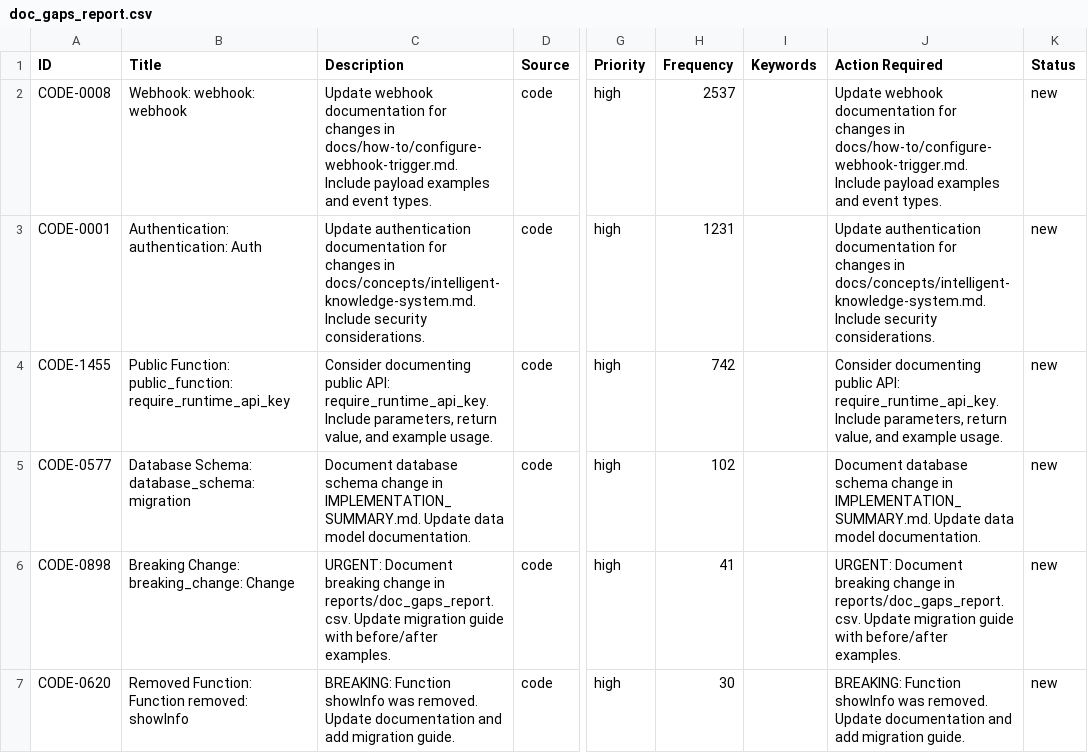
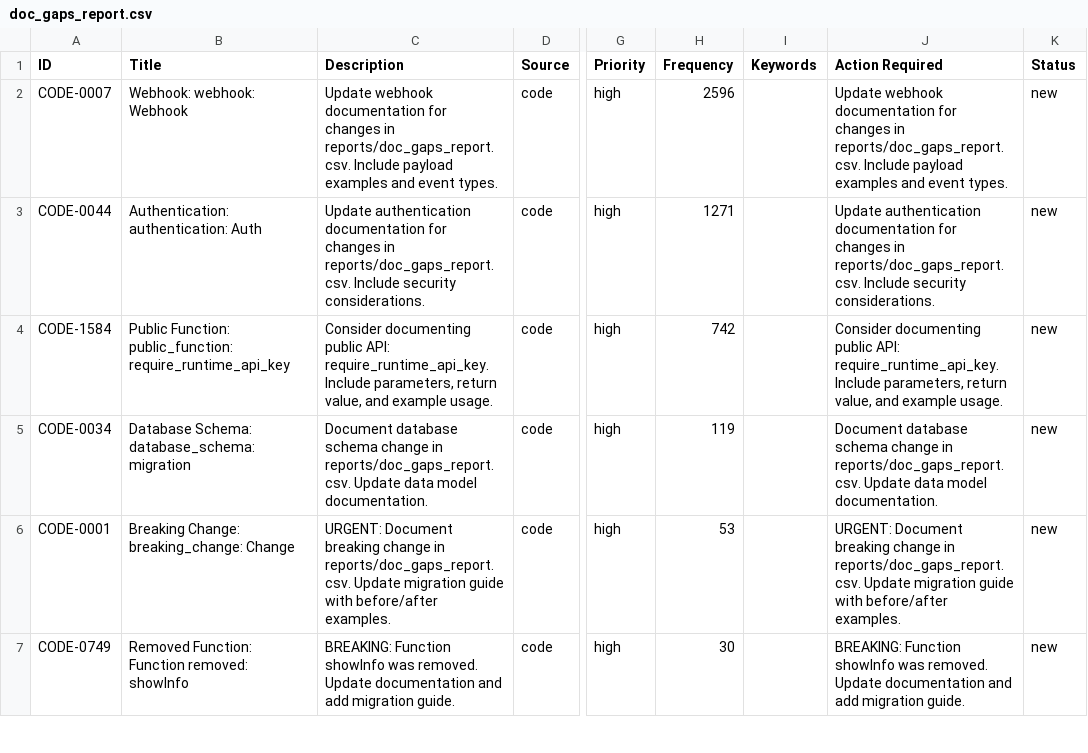
Before and after one commit to YevheniiaDolska/automated-docs-pipeline, a CSV file: reports/doc_gaps_report.csv, drawn as a sheet; only a part is shown, gaps mark what is left out; the diff covers the shown part only; the diff names each change by its address in the sheet, - before the commit and + after, or states it on an @@ line.

```diff
--- a/reports/doc_gaps_report.csv
+++ b/reports/doc_gaps_report.csv
-A2 (ID): CODE-0008
+A2 (ID): CODE-0007
-B2 (Title): Webhook: webhook: webhook
+B2 (Title): Webhook: webhook: Webhook
-C2 (Description): …changes in docs/how-to/configure-webhook-trigger.md. Include payload…
+C2 (Description): …changes in reports/doc_gaps_report.csv. Include payload…
-H2 (Frequency): 2537
+H2 (Frequency): 2596
-J2 (Action Required): …changes in docs/how-to/configure-webhook-trigger.md. Include payload…
+J2 (Action Required): …changes in reports/doc_gaps_report.csv. Include payload…
-A3 (ID): CODE-0001
+A3 (ID): CODE-0044
-C3 (Description): …changes in docs/concepts/intelligent-knowledge-system.md. Include security…
+C3 (Description): …changes in reports/doc_gaps_report.csv. Include security…
-H3 (Frequency): 1231
+H3 (Frequency): 1271
-J3 (Action Required): …changes in docs/concepts/intelligent-knowledge-system.md. Include security…
+J3 (Action Required): …changes in reports/doc_gaps_report.csv. Include security…
-A4 (ID): CODE-1455
+A4 (ID): CODE-1584
-A5 (ID): CODE-0577
+A5 (ID): CODE-0034
-C5 (Description): …change in IMPLEMENTATION_SUMMARY.md. Update data…
+C5 (Description): …change in reports/doc_gaps_report.csv. Update data…
-H5 (Frequency): 102
+H5 (Frequency): 119
-J5 (Action Required): …change in IMPLEMENTATION_SUMMARY.md. Update data…
+J5 (Action Required): …change in reports/doc_gaps_report.csv. Update data…
-A6 (ID): CODE-0898
+A6 (ID): CODE-0001
-H6 (Frequency): 41
+H6 (Frequency): 53
-A7 (ID): CODE-0620
+A7 (ID): CODE-0749
```
Also changed, not shown: 7 edited cells elsewhere in this file, 2 other files.
